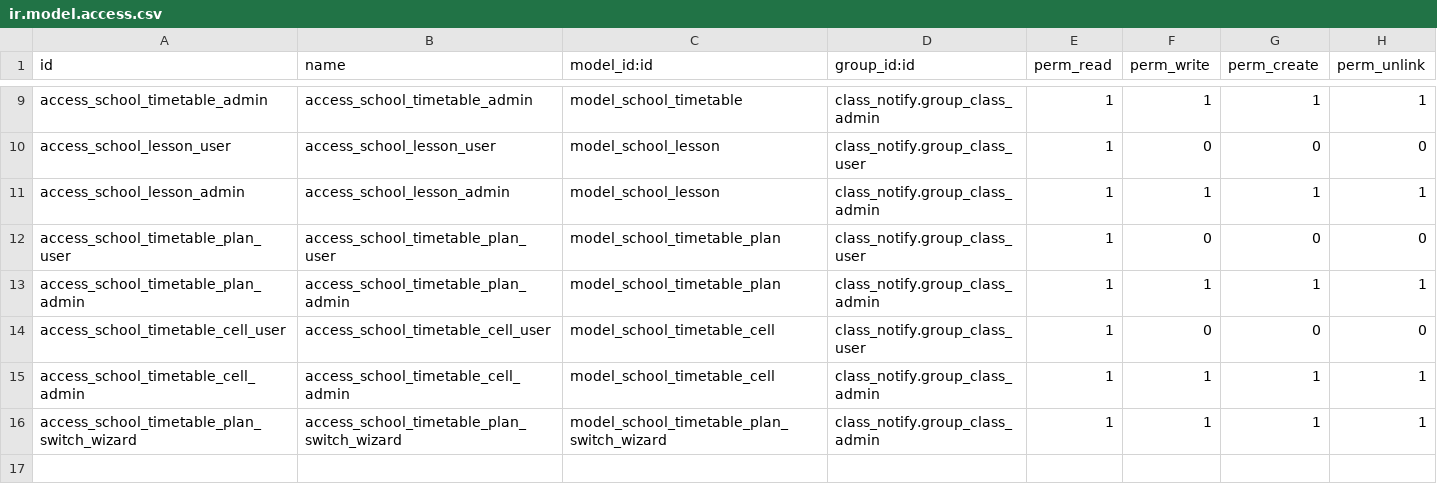
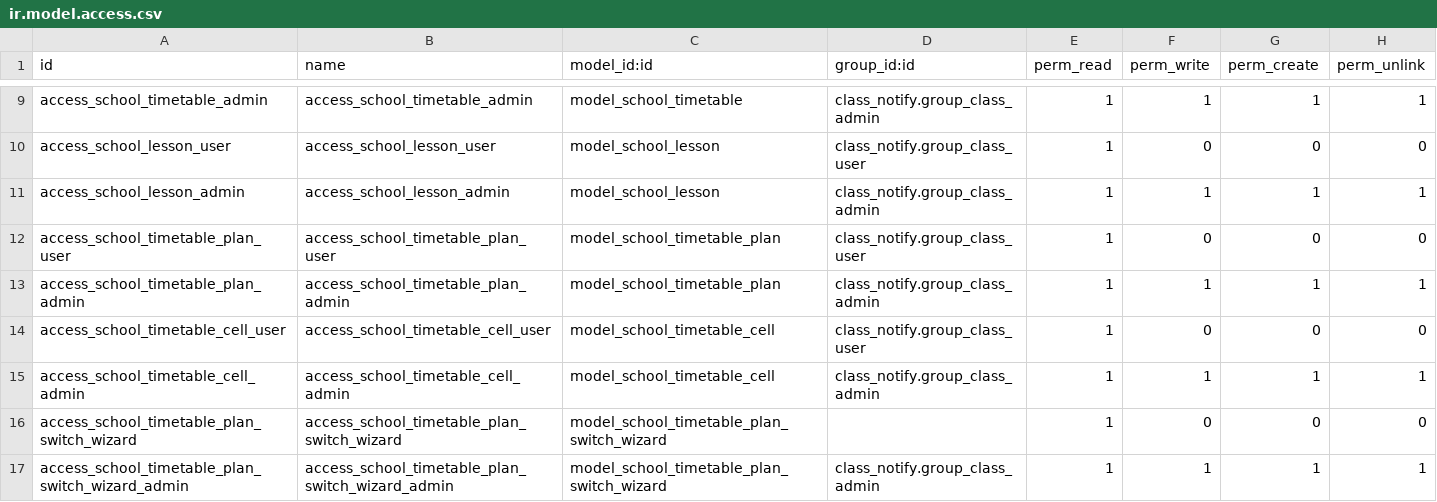
Before and after one commit to cysnake4713/ftwgy-erp, a CSV file: addons/class_notify/security/ir.model.access.csv, drawn as a sheet; only a part is shown, gaps mark what is left out.

Commit message:
[FIX]class_notify

```diff
--- a/addons/class_notify/security/ir.model.access.csv
+++ b/addons/class_notify/security/ir.model.access.csv
@@ -15,2 +15,3 @@ access_school_timetable_cell_user,access_school_timetable_cell_user,model_school
 access_school_timetable_cell_admin,access_school_timetable_cell_admin,model_school_timetable_cell,class_notify.group_class_admin,1,1,1,1
-access_school_timetable_plan_switch_wizard,access_school_timetable_plan_switch_wizard,model_school_timetable_plan_switch_wizard,class_notify.group_class_admin,1,1,1,1
+access_school_timetable_plan_switch_wizard,access_school_timetable_plan_switch_wizard,model_school_timetable_plan_switch_wizard,,1,0,0,0
+access_school_timetable_plan_switch_wizard_admin,access_school_timetable_plan_switch_wizard_admin,model_school_timetable_plan_switch_wizard,class_notify.group_class_admin,1,1,1,1
```
Also changed, not shown: 5 other files.
